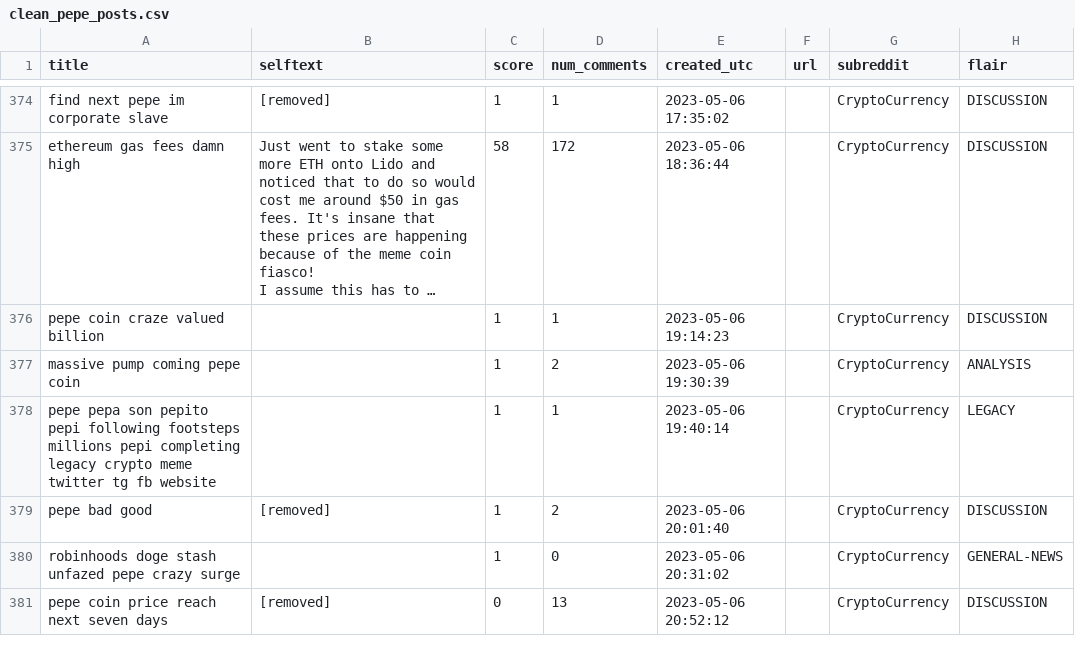
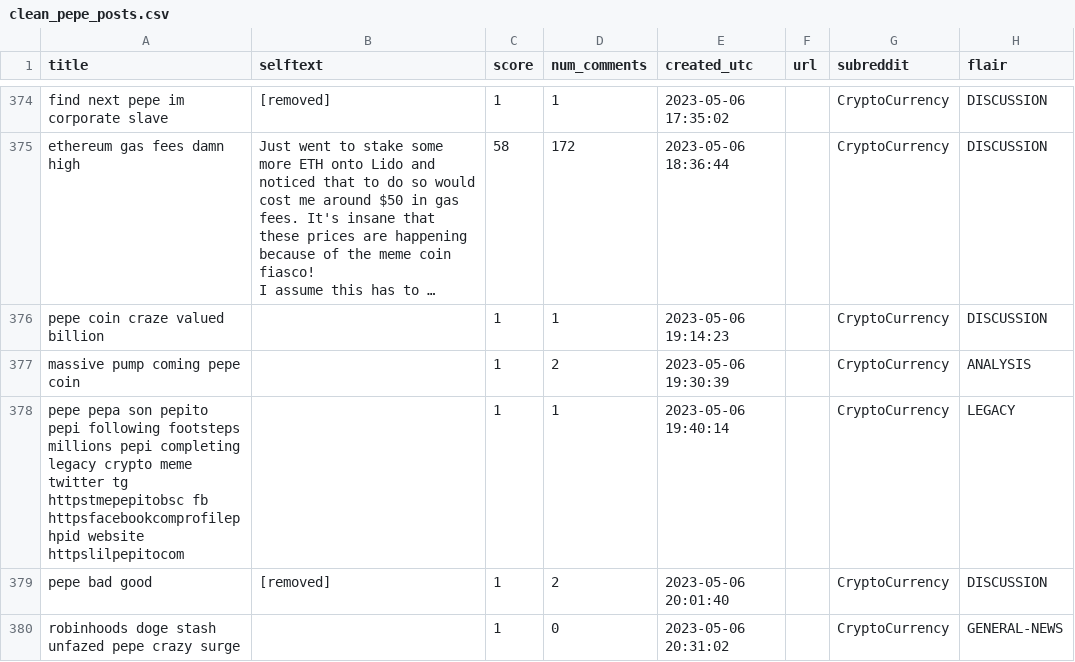
Before and after one commit to rikaahire/forecast-pumpdump, a CSV file: clean_pepe_posts.csv, drawn as a sheet; only a part is shown, gaps mark what is left out; the shorter side is filled out with more unchanged rows; long unchanged cells end in …; the diff covers the shown part only.

```diff
--- a/clean_pepe_posts.csv
+++ b/clean_pepe_posts.csv
@@ -2062,3 +2062,3 @@ pepe coin craze valued billion,,1,1,2023-05-06 19:14:23,,CryptoCurrency,DISCUSSI
 massive pump coming pepe coin,,1,2,2023-05-06 19:30:39,,CryptoCurrency,ANALYSIS
-pepe pepa son pepito pepi following footsteps millions pepi completing legacy crypto meme twitter tg fb website,,1,1,2023-05-06 19:40:14,,CryptoCurrency,LEGACY
+pepe pepa son pepito pepi following footsteps millions pepi completing legacy crypto meme twitter tg httpstmepepitobsc fb httpsfacebookcomprofilephpid website httpslilpepitocom,,1,1,2023-05-06 19:40:14,,CryptoCurrency,LEGACY
 pepe bad good,[removed],1,2,2023-05-06 20:01:40,,CryptoCurrency,DISCUSSION
```
Also changed, not shown: 10 edited cells elsewhere in this file, clean_shiba_posts.csv, 1 other file.
